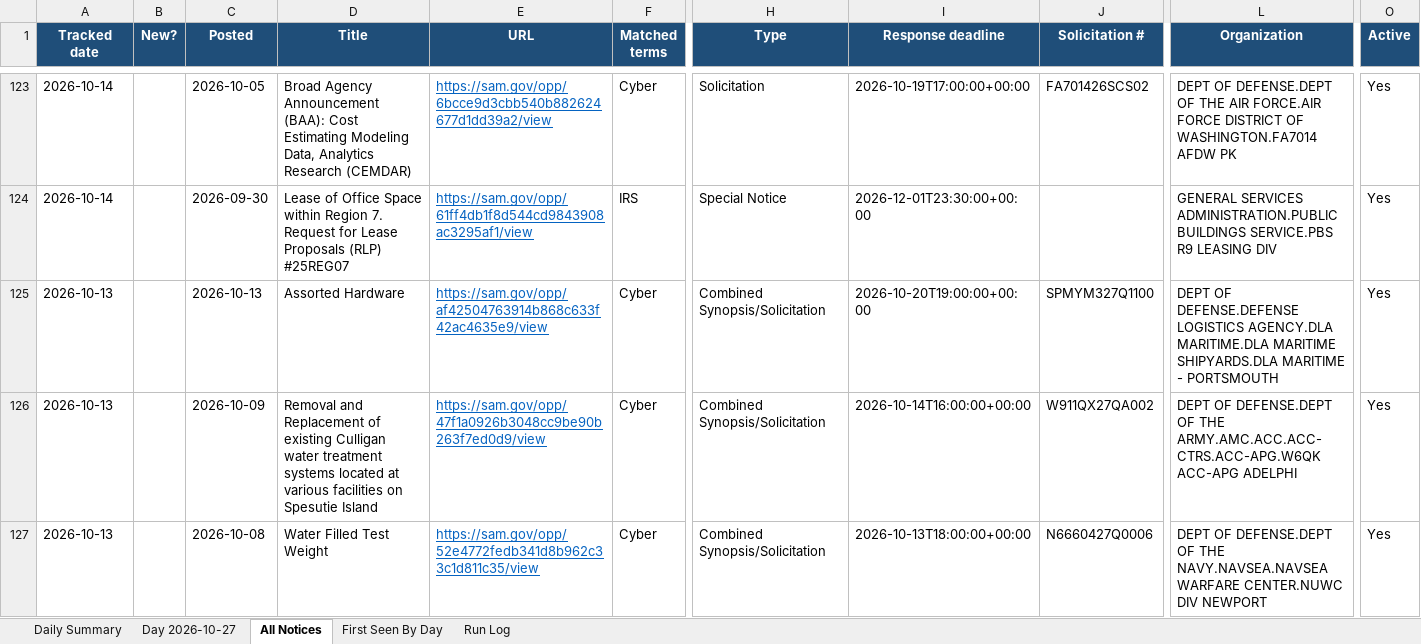
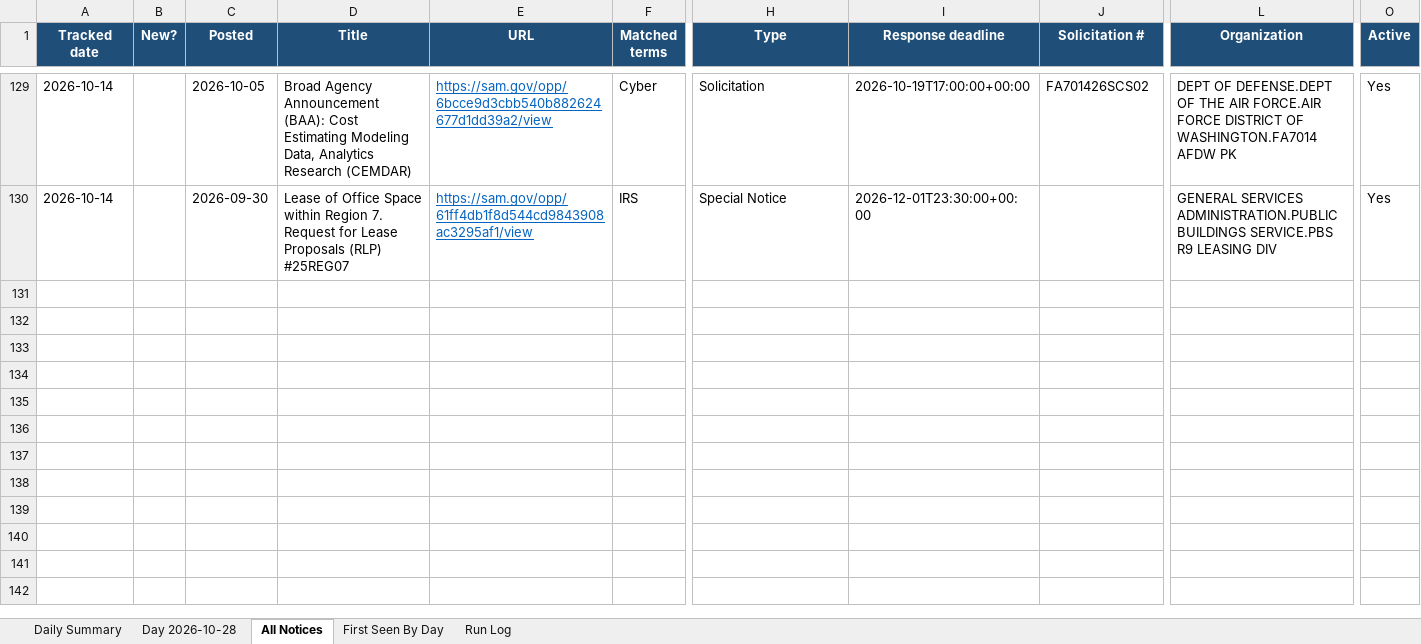
Before and after one commit to biscuitdh/44aa9566-3f78-4f70-9255-8cc9b8d7e019, an Excel workbook: docs/v/SAM-daily-latest.xlsx, sheet All Notices, drawn as a sheet; only a part is shown, gaps mark what is left out; values as stored, in another font and other column widths than the file's, no borders; removed rows and columns are numbered as before the commit, all else as after; rows hold the shown columns only; the diff covers the shown part only; the diff names each change by its address in the sheet, - before the commit and + after, or states it on an @@ line.

```diff
--- a/docs/v/SAM-daily-latest.xlsx (sheet All Notices)
+++ b/docs/v/SAM-daily-latest.xlsx (sheet All Notices)
-sheet tab: Day 2026-10-27
+sheet tab: Day 2026-10-28
-row 125: 2026-10-13 |  | 2026-10-13 | Assorted Hardware | https://sam.gov/opp/af42504763914b868c633f42ac4635e9/view | Cyber | Combined Synopsis/Solicitation | 2026-10-20T19:00:00+00:00 | SPMYM327Q1100 | DEPT OF DEFENSE.DEFENSE LOGISTICS AGENCY.DLA MARITIME.DLA MARITIME SHIPYARDS.DLA MARITIME - PORTSMOUTH | Yes
-row 126: 2026-10-13 |  | 2026-10-09 | Removal and Replacement of existing Culligan water treatment systems located at various facilities on Spesutie Island | https://sam.gov/opp/47f1a0926b3048cc9be90b263f7ed0d9/view | Cyber | Combined Synopsis/Solicitation | 2026-10-14T16:00:00+00:00 | W911QX27QA002 | DEPT OF DEFENSE.DEPT OF THE ARMY.AMC.ACC.ACC-CTRS.ACC-APG.W6QK ACC-APG ADELPHI | Yes
-row 127: 2026-10-13 |  | 2026-10-08 | Water Filled Test Weight | https://sam.gov/opp/52e4772fedb341d8b962c33c1d811c35/view | Cyber | Combined Synopsis/Solicitation | 2026-10-13T18:00:00+00:00 | N6660427Q0006 | DEPT OF DEFENSE.DEPT OF THE NAVY.NAVSEA.NAVSEA WARFARE CENTER.NUWC DIV NEWPORT | Yes
```
Also changed, not shown: 33 added rows, 30 removed rows, 20 edited cells and cell formats elsewhere in this sheet, sheet Day 2026-10-28, sheet First Seen By Day, sheet Run Log, sheet Daily Summary, 20 other files.
